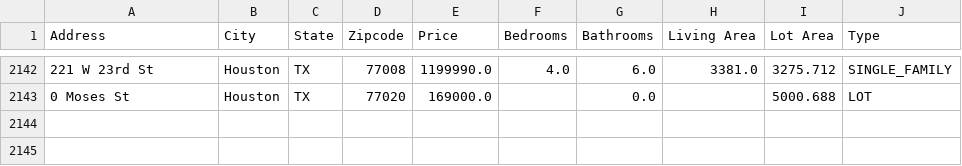
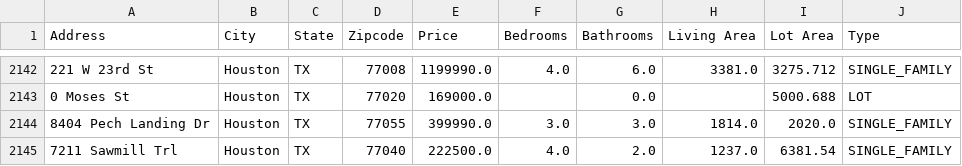
Before and after one commit to CesarMitja/IIS_pro, a CSV file: data/raw/listings.csv, drawn as a sheet; only a part is shown, gaps mark what is left out; the diff names each change by its address in the sheet, - before the commit and + after, or states it on an @@ line.

```diff
--- a/data/raw/listings.csv
+++ b/data/raw/listings.csv
+row 2144: 8404 Pech Landing Dr | Houston | TX | 77055 | 399990.0 | 3.0 | 3.0 | 1814.0 | 2020.0 | SINGLE_FAMILY
+row 2145: 7211 Sawmill Trl | Houston | TX | 77040 | 222500.0 | 4.0 | 2.0 | 1237.0 | 6381.54 | SINGLE_FAMILY
```
